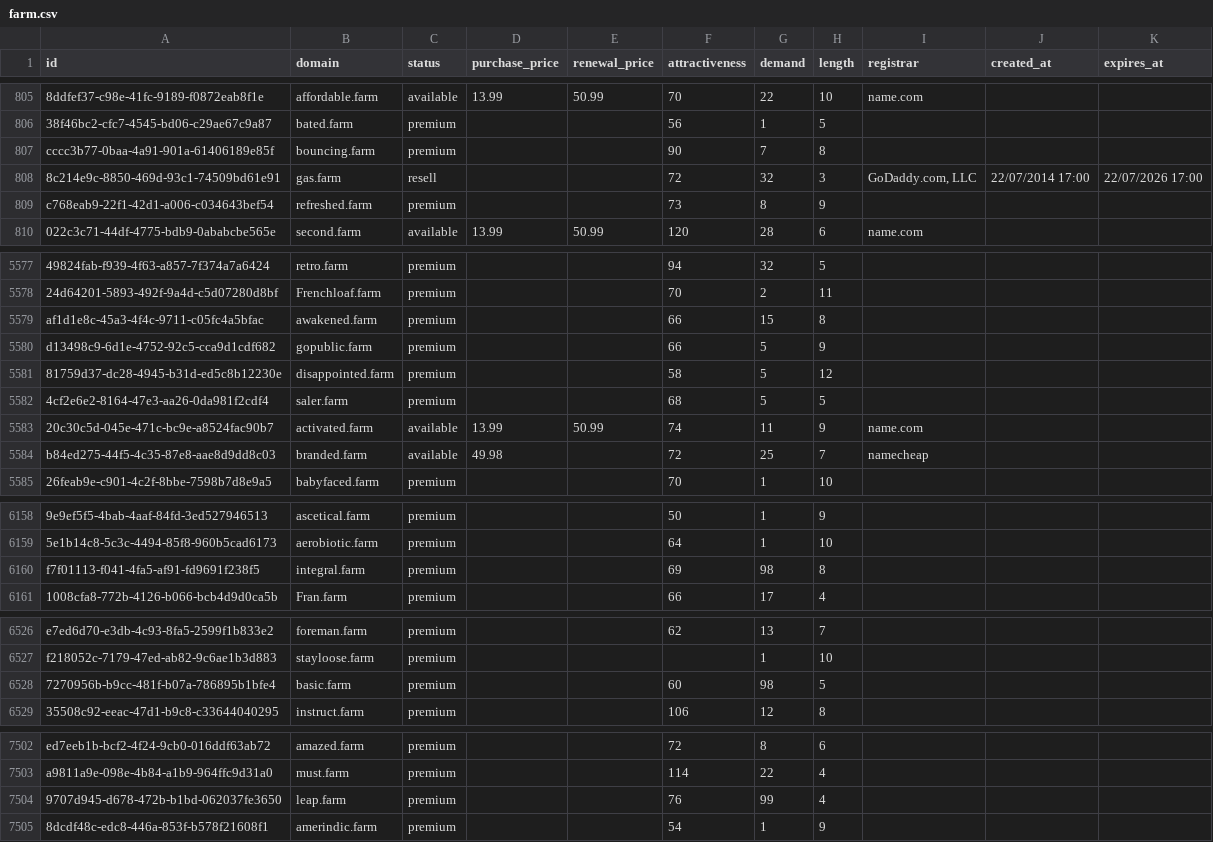
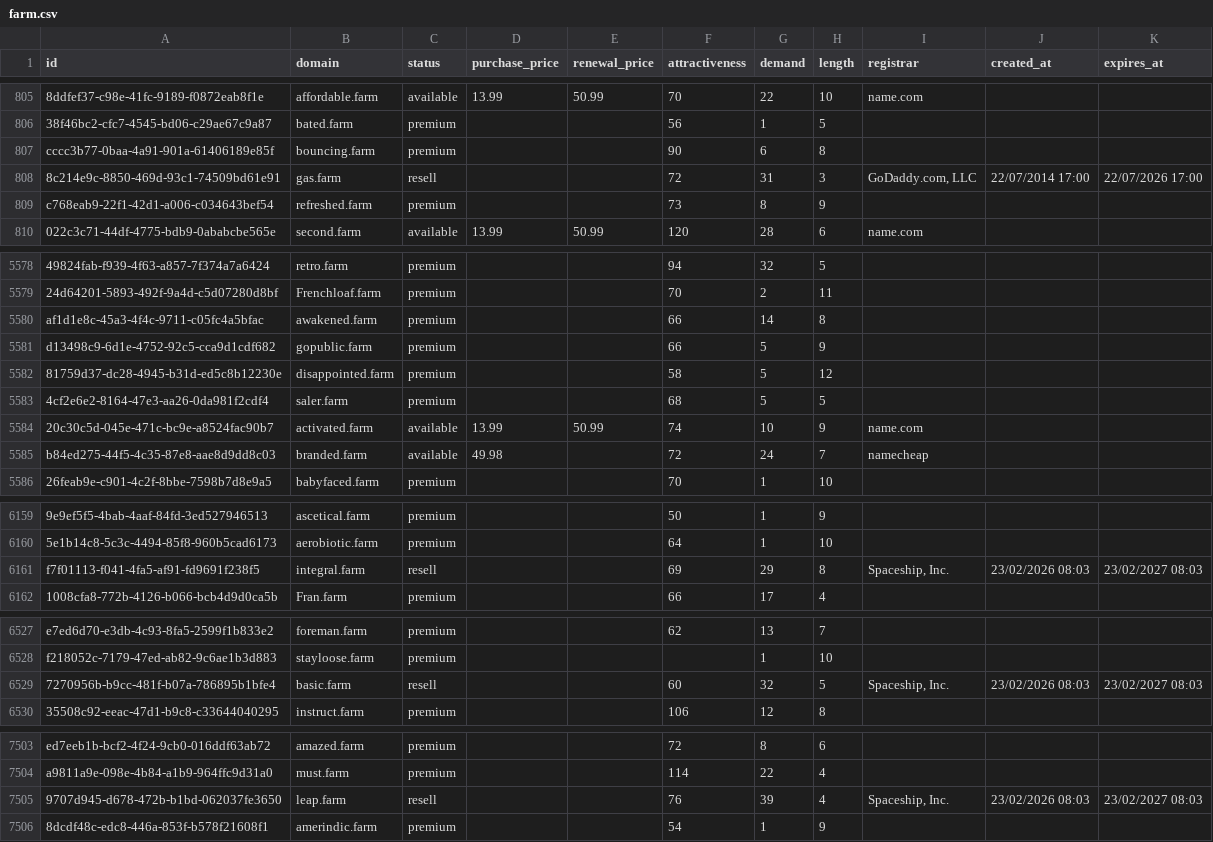
Before and after one commit to UniqueDomains/farm-oneword-domains, a CSV file: farm.csv, drawn as a sheet; only a part is shown, gaps mark what is left out; addresses are those after the commit; the diff covers the shown part only; the diff names each change by its address in the sheet, - before the commit and + after, or states it on an @@ line.

```diff
--- a/farm.csv
+++ b/farm.csv
-G807 (demand): 7
+G807 (demand): 6
-G808 (demand): 32
+G808 (demand): 31
-G5580 (demand): 15
+G5580 (demand): 14
-G5584 (demand): 11
+G5584 (demand): 10
-G5585 (demand): 25
+G5585 (demand): 24
-C6161 (status): premium
+C6161 (status): resell
-G6161 (demand): 98
+G6161 (demand): 29
-I6161 (registrar): (empty)
+I6161 (registrar): Spaceship, Inc.
-J6161 (created_at): (empty)
+J6161 (created_at): 23/02/2026 08:03
-K6161 (expires_at): (empty)
+K6161 (expires_at): 23/02/2027 08:03
-C6529 (status): premium
+C6529 (status): resell
-G6529 (demand): 98
+G6529 (demand): 32
-I6529 (registrar): (empty)
+I6529 (registrar): Spaceship, Inc.
-J6529 (created_at): (empty)
+J6529 (created_at): 23/02/2026 08:03
-K6529 (expires_at): (empty)
+K6529 (expires_at): 23/02/2027 08:03
-C7505 (status): premium
+C7505 (status): resell
-G7505 (demand): 99
+G7505 (demand): 39
-I7505 (registrar): (empty)
+I7505 (registrar): Spaceship, Inc.
-J7505 (created_at): (empty)
+J7505 (created_at): 23/02/2026 08:03
-K7505 (expires_at): (empty)
+K7505 (expires_at): 23/02/2027 08:03
```
Also changed, not shown: 1 added row and 168 edited cells elsewhere in this file, 4 other files.
